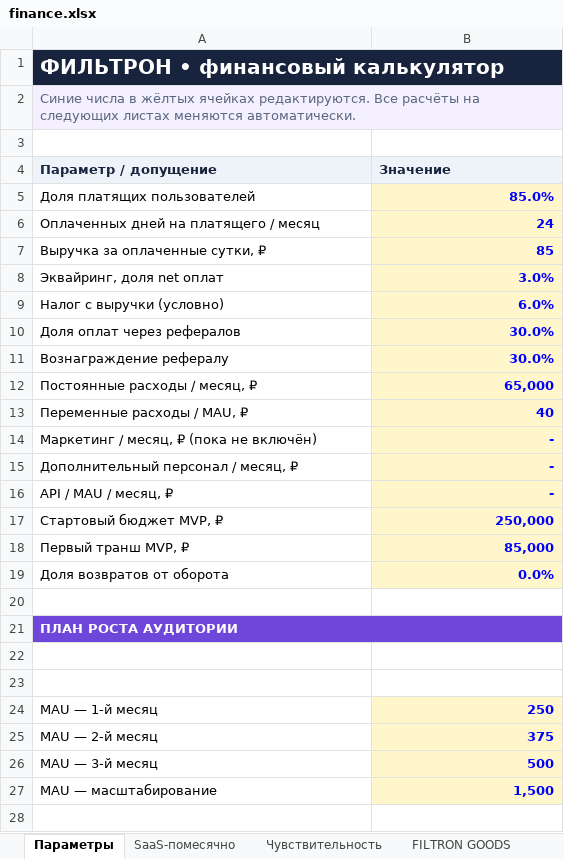
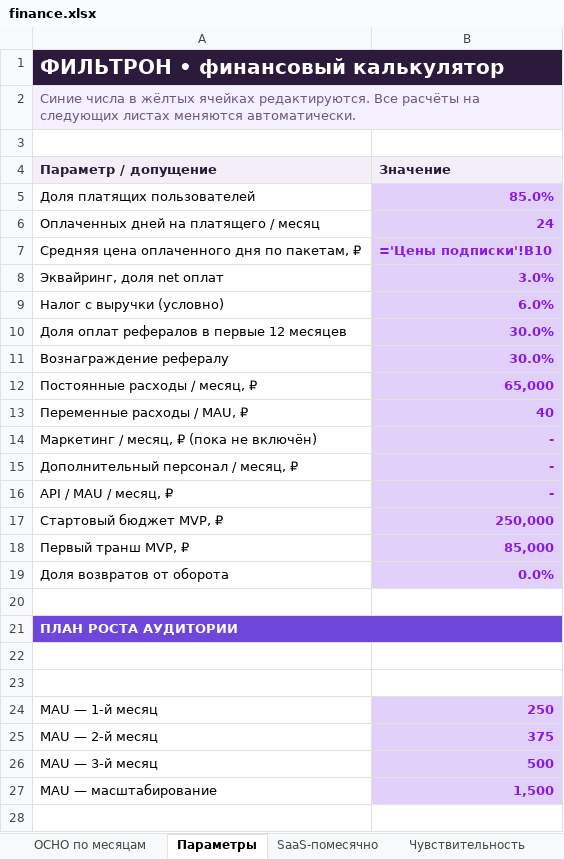
Before and after one commit to MIRAG25/Filtron, an Excel workbook: finance.xlsx, sheet Параметры, drawn as a sheet; only a part is shown; values as stored, in another font and other column widths than the file's, no borders; formulas without a stored value are shown as written; removed rows and columns are numbered as before the commit, all else as after; the diff covers the shown part only; the diff names each change by its address in the sheet, - before the commit and + after, or states it on an @@ line.

```diff
--- a/finance.xlsx (sheet Параметры)
+++ b/finance.xlsx (sheet Параметры)
+sheet tab: ОСНО по месяцам
-B1 fill: #18243D
+B1 fill: none
-B2 fill: #F4F0FF
+B2 fill: none
@@ B5:B6 fill: #FFF6CC → #E1D1FA, text colour: #0000FF → #871BE4 @@
-row 7: Выручка за оплаченные сутки, ₽ | 85
+row 7: Средняя цена оплаченного дня по пакетам, ₽ | ='Цены подписки'!B10
@@ B8:B19 fill: #FFF6CC → #E1D1FA, text colour: #0000FF → #871BE4 @@
-A10 (Параметр / допущение): Доля оплат через рефералов
+A10 (Параметр / допущение): Доля оплат рефералов в первые 12 месяцев
-B21 fill: #6E46DA
+B21 fill: none
@@ B24:B27 fill: #FFF6CC → #E1D1FA, text colour: #0000FF → #871BE4 @@
```
Also changed, not shown: cell formats elsewhere in this sheet, sheet Чувствительность, sheet SaaS-помесячно, sheet FILTRON GOODS, sheet Риски импорта, other sheet tabs, 9 other files.
